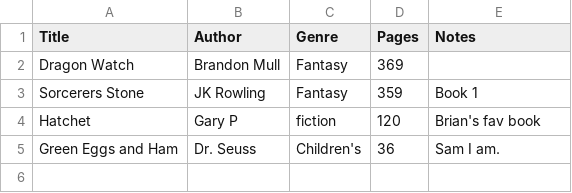
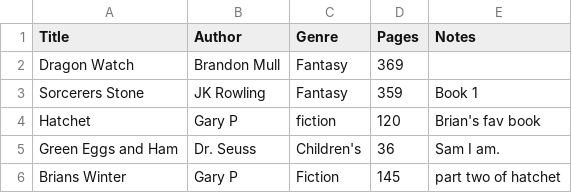
Before and after one commit to BrianBawden/fav_book, a CSV file: book_list.csv, drawn as a sheet.

```diff
--- a/book_list.csv
+++ b/book_list.csv
@@ -5 +5,2 @@ Hatchet,Gary P,fiction,120,Brian's fav book
 Green Eggs and Ham,Dr. Seuss,Children's,36,Sam I am.
+Brians Winter,Gary P,Fiction,145,part two of hatchet
```
Also changed, not shown: 1 other file.
